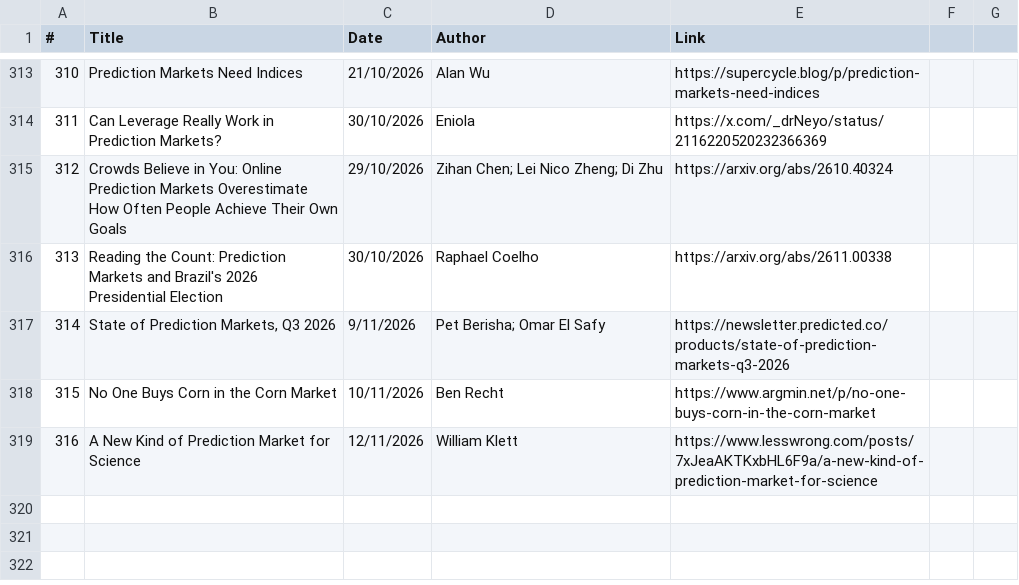
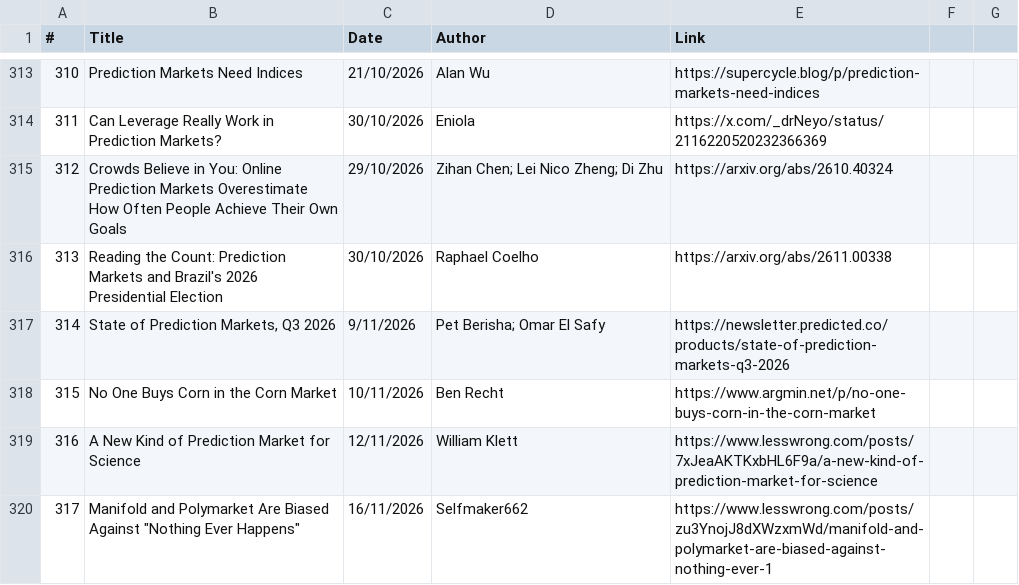
Before and after one commit to michaellwy/onprediction, a CSV file: prediction-market-reading-list.csv, drawn as a sheet; only a part is shown, gaps mark what is left out.

Commit message:
Add article 317: Manifold and Polymarket Are Biased Against "Nothing Ever Happens"

```diff
--- a/prediction-market-reading-list.csv
+++ b/prediction-market-reading-list.csv
@@ -319 +319,2 @@
 316,A New Kind of Prediction Market for Science,12/11/2026,William Klett,https://www.lesswrong.com/posts/7xJeaAKTKxbHL6F9a/a-new-kind-of-prediction-market-for-science
+317,"Manifold and Polymarket Are Biased Against ""Nothing Ever Happens""",16/11/2026,Selfmaker662,https://www.lesswrong.com/posts/zu3YnojJ8dXWzxmWd/manifold-and-polymarket-are-biased-against-nothing-ever-1
```
Also changed, not shown: 5 other files.
